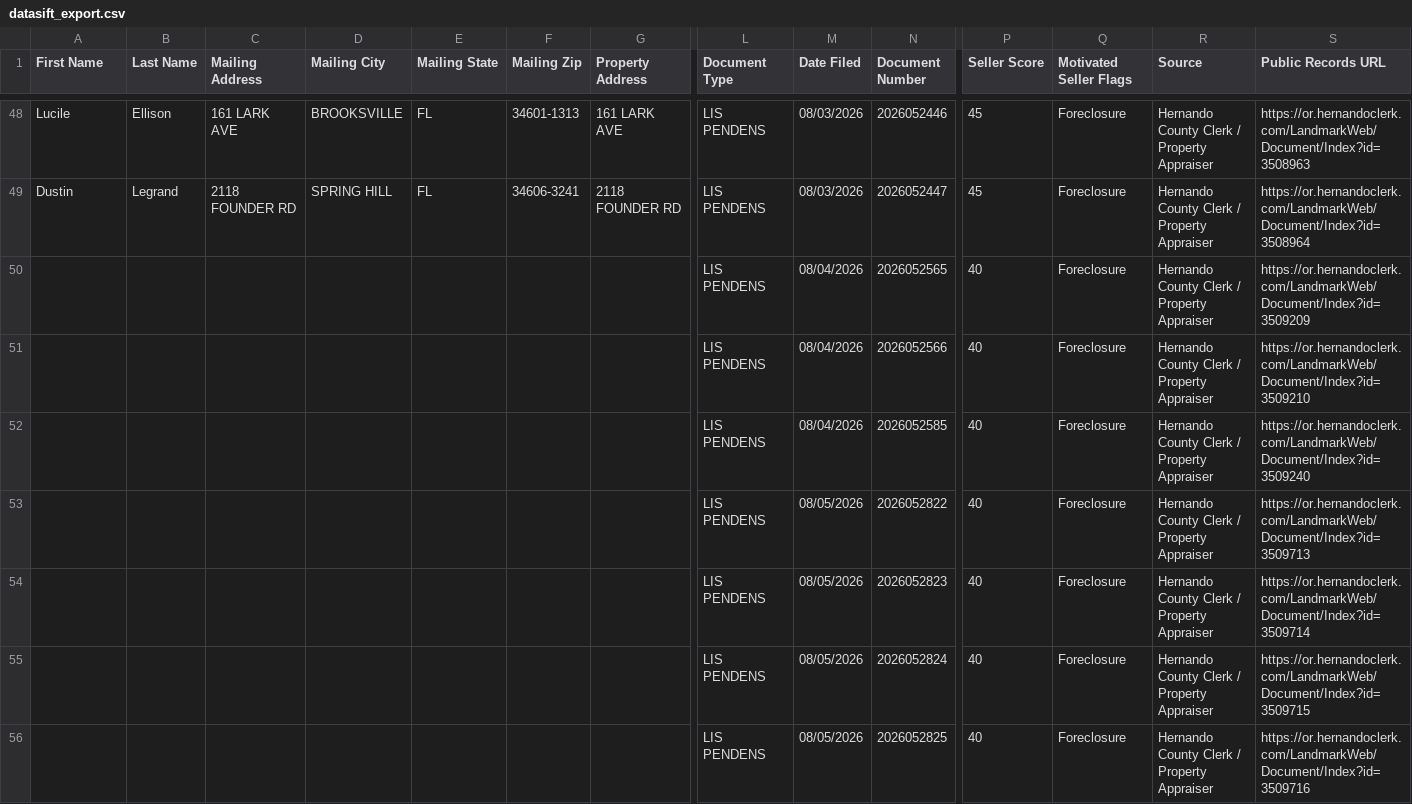
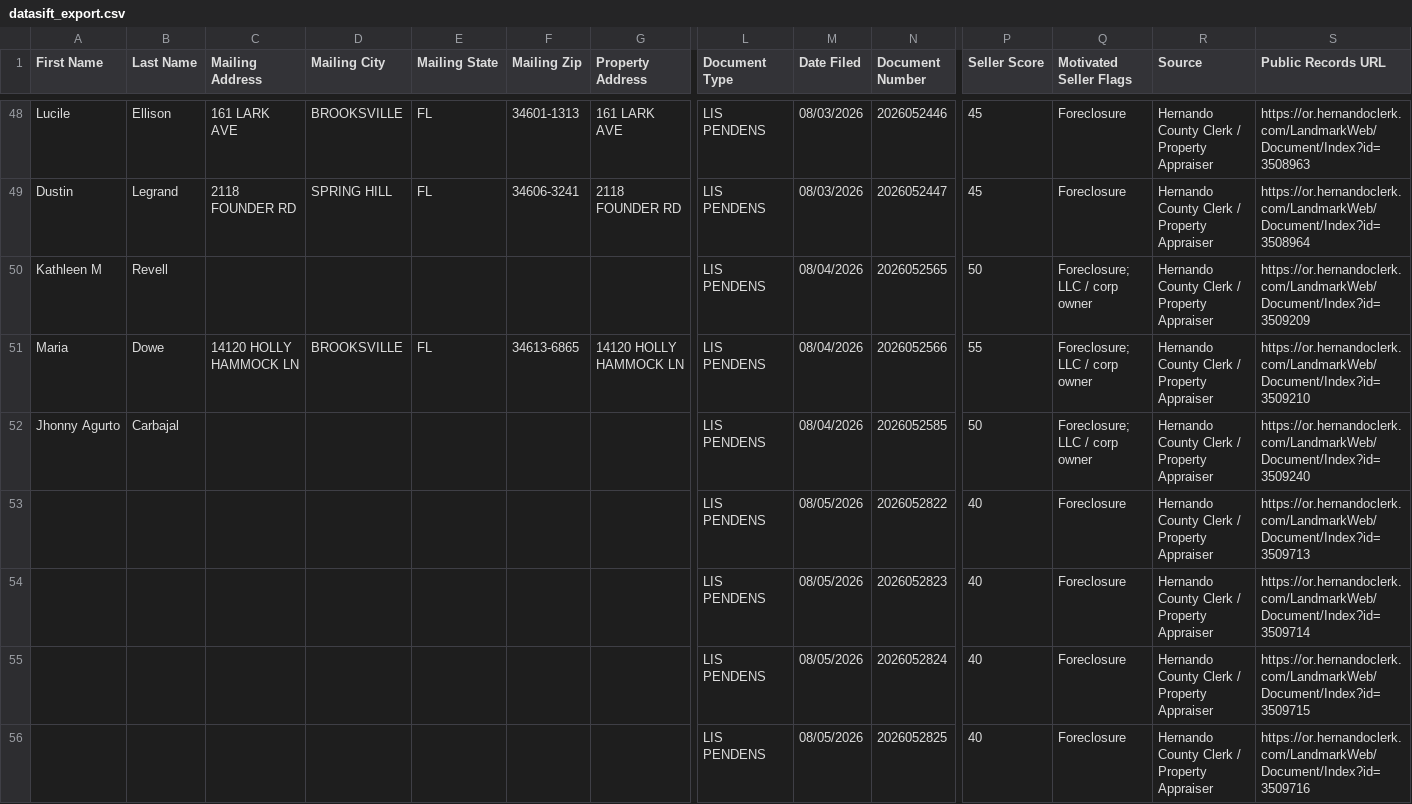
Before and after one commit to davidgunz13/hernando-lead-scraper, a CSV file: dashboard/datasift_export.csv, drawn as a sheet; only a part is shown, gaps mark what is left out; removed rows and columns are numbered as before the commit, all else as after; rows hold the shown columns only; the diff covers the shown part only; the diff names each change by its address in the sheet, - before the commit and + after, or states it on an @@ line.

```diff
--- a/dashboard/datasift_export.csv
+++ b/dashboard/datasift_export.csv
-A50 (First Name): (empty)
+A50 (First Name): Kathleen M
-B50 (Last Name): (empty)
+B50 (Last Name): Revell
-P50 (Seller Score): 40
+P50 (Seller Score): 50
-Q50 (Motivated Seller Flags): Foreclosure
+Q50 (Motivated Seller Flags): Foreclosure; LLC / corp owner
-row 51:  |  |  |  |  |  |  | LIS PENDENS | 08/04/2026 | 2026052566 | 40 | Foreclosure | Hernando County Clerk / Property Appraiser | https://or.hernandoclerk.com/LandmarkWeb/Document/Index?id=3509210
+row 51: Maria | Dowe | 14120 HOLLY HAMMOCK LN | BROOKSVILLE | FL | 34613-6865 | 14120 HOLLY HAMMOCK LN | LIS PENDENS | 08/04/2026 | 2026052566 | 55 | Foreclosure; LLC / corp owner | Hernando County Clerk / Property Appraiser | https://or.hernandoclerk.com/LandmarkWeb/Document/Index?id=3509210
-A52 (First Name): (empty)
+A52 (First Name): Jhonny Agurto
-B52 (Last Name): (empty)
+B52 (Last Name): Carbajal
-P52 (Seller Score): 40
+P52 (Seller Score): 50
-Q52 (Motivated Seller Flags): Foreclosure
+Q52 (Motivated Seller Flags): Foreclosure; LLC / corp owner
```
Also changed, not shown: 6 added rows, 2 removed rows and 2 edited cells elsewhere in this file, data/datasift_export.csv, 2 other files.
